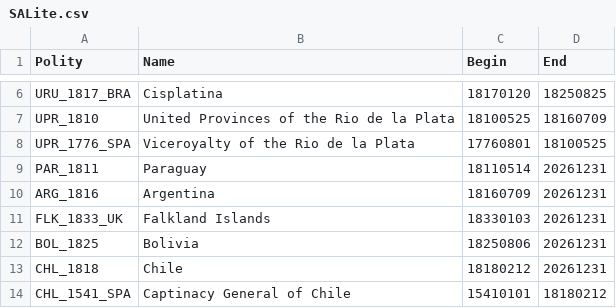
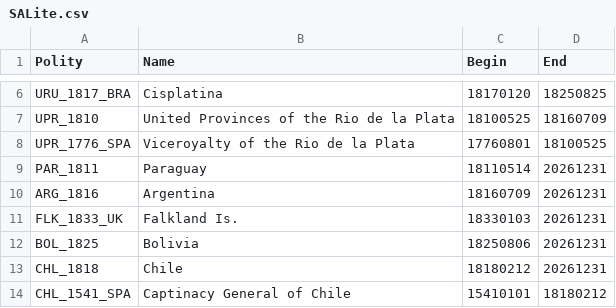
Before and after one commit to DocFlash81/CountryEngine, a CSV file: SALite.csv, drawn as a sheet; only a part is shown, gaps mark what is left out.

Commit message:
Falkland Is.

```diff
--- a/SALite.csv
+++ b/SALite.csv
@@ -10,3 +10,3 @@ PAR_1811,Paraguay,18110514,20261231
 ARG_1816,Argentina,18160709,20261231
-FLK_1833_UK,Falkland Islands,18330103,20261231
+FLK_1833_UK,Falkland Is.,18330103,20261231
 BOL_1825,Bolivia,18250806,20261231
```
